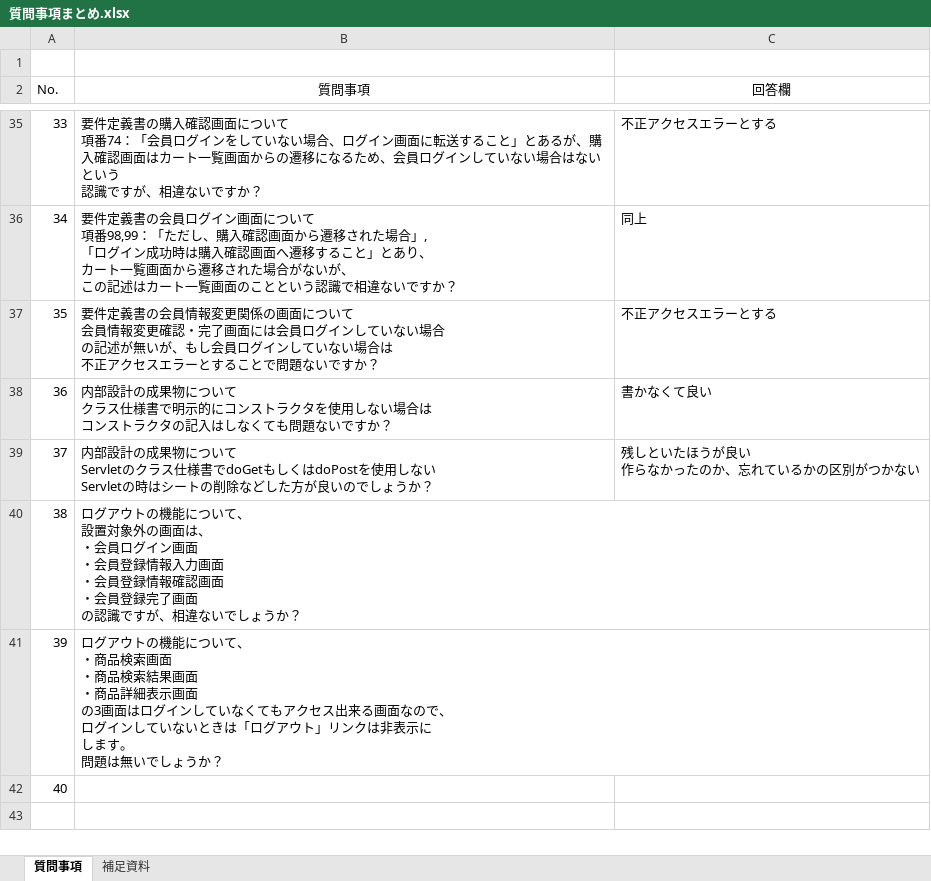
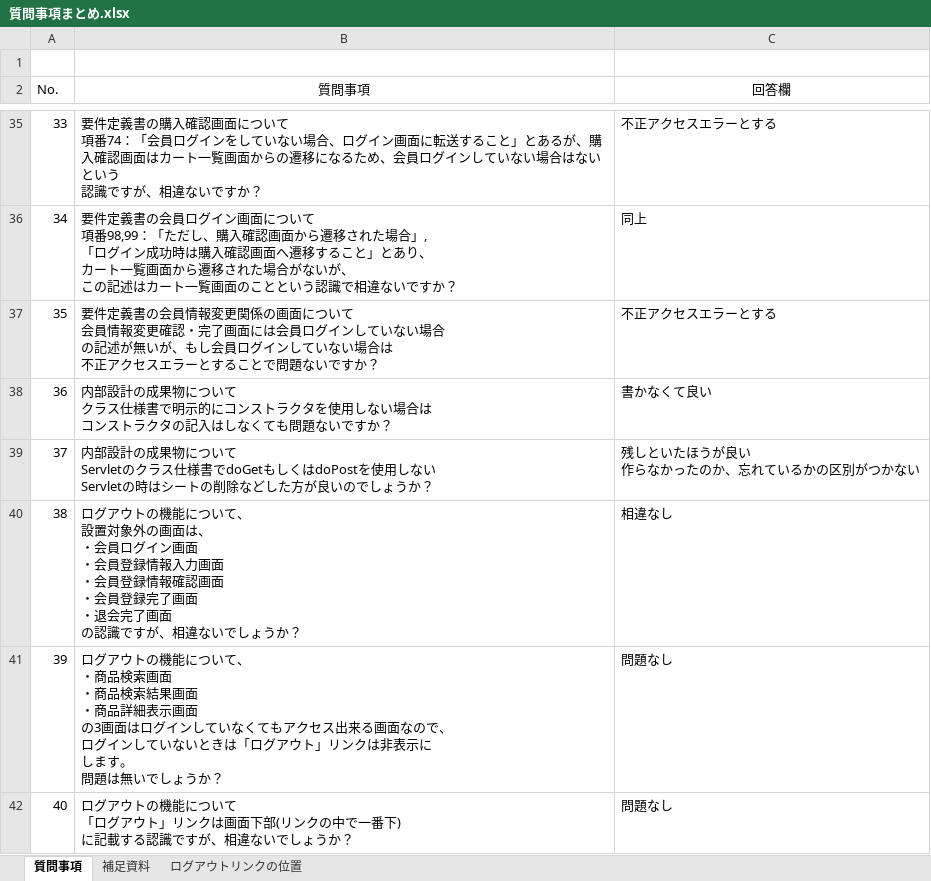
Before and after one commit to OkamotoTaketo/dev, an Excel workbook: 質問事項まとめ.xlsx, sheet 質問事項, drawn as a sheet; only a part is shown, gaps mark what is left out; values as stored, in another font and other column widths than the file's, no borders; ↵ is a line break in a cell; the diff names each change by its address in the sheet, - before the commit and + after, or states it on an @@ line.

```diff
--- a/質問事項まとめ.xlsx (sheet 質問事項)
+++ b/質問事項まとめ.xlsx (sheet 質問事項)
+sheet tab: ログアウトリンクの位置
-B40 (質問事項): …了画面 ↵ の認識で…
+B40 (質問事項): …了画面 ↵ ・退会完了画面 ↵ の認識で…
-C40 (回答欄): (empty)
+C40 (回答欄): 相違なし
-C41:C42 (回答欄): (empty)
+C41:C42 (回答欄): 問題なし
-B42 (質問事項): (empty)
+B42 (質問事項): ログアウトの機能について ↵ 「ログアウト」リンクは画面下部(リンクの中で一番下) ↵ に記載する認識ですが、相違ないでしょうか？
```
Also changed, not shown: charts or pictures, 020-内部_プログラミング設計/022-クラス仕様書/IFのクラス仕様書(ICheck).xlsx, 020-内部_プログラミング設計/022-クラス仕様書/Serviceのクラス仕様書(ItemSearchService).xlsx, 27 other files.
